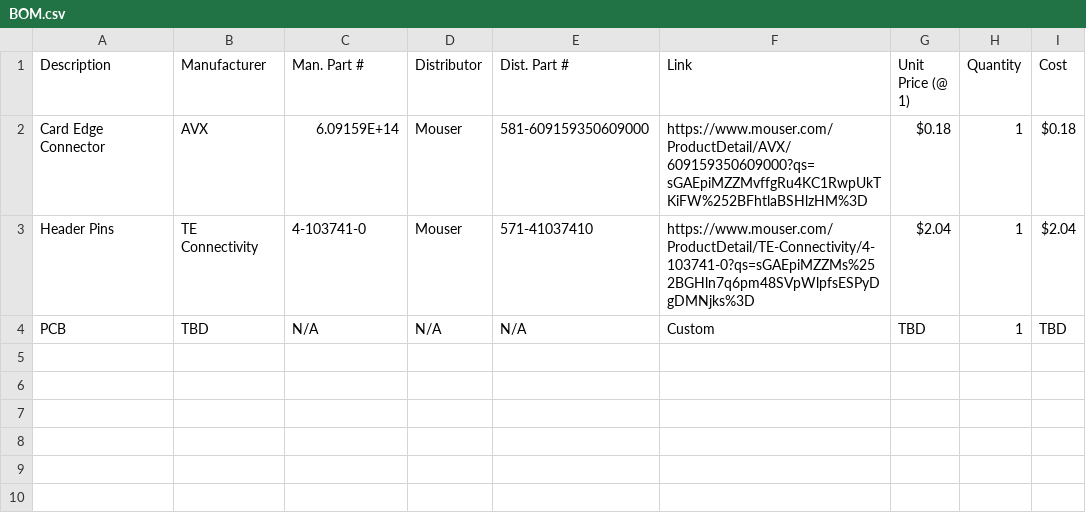
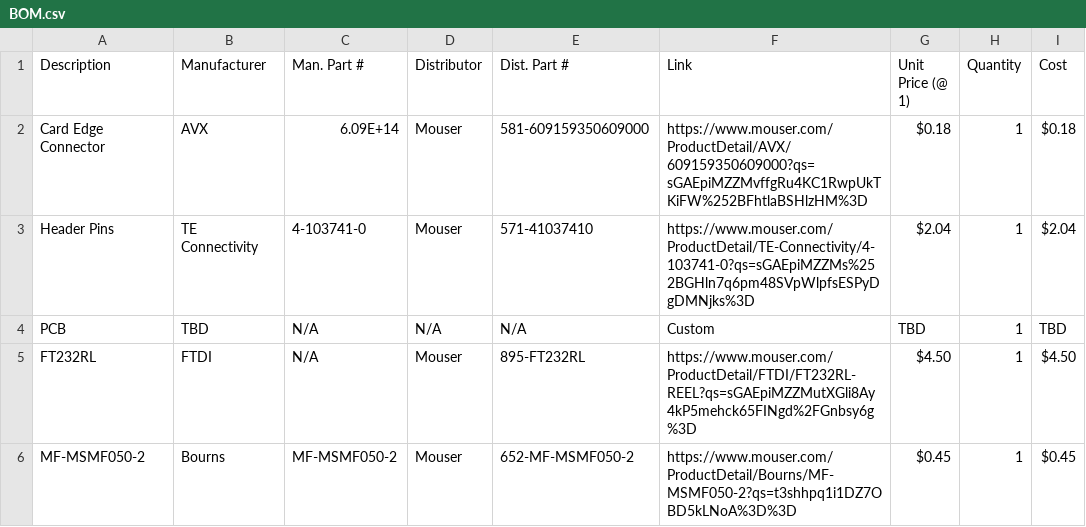
Before and after one commit to floating-point-laboratories/hodgkin, a CSV file: ICSP/BOM.csv, drawn as a sheet.

Commit message:
Update Bom.csv with FT232RL and MF-MSMF 050

```diff
--- a/ICSP/BOM.csv
+++ b/ICSP/BOM.csv
@@ -1,4 +1,6 @@
 Description,Manufacturer,Man. Part #,Distributor,Dist. Part #,Link,Unit Price (@ 1),Quantity,Cost
-Card Edge Connector,AVX,6.09159E+14,Mouser,581-609159350609000,https://www.mouser.com/ProductDetail/AVX/609159350609000?qs=sGAEpiMZZMvffgRu4KC1RwpUkTKiFW%252BFhtlaBSHlzHM%3D,$0.18 ,1,$0.18
+Card Edge Connector,AVX,6.09E+14,Mouser,581-609159350609000,https://www.mouser.com/ProductDetail/AVX/609159350609000?qs=sGAEpiMZZMvffgRu4KC1RwpUkTKiFW%252BFhtlaBSHlzHM%3D,$0.18 ,1,$0.18
 Header Pins,TE Connectivity,4-103741-0,Mouser,571-41037410,https://www.mouser.com/ProductDetail/TE-Connectivity/4-103741-0?qs=sGAEpiMZZMs%252BGHln7q6pm48SVpWlpfsESPyDgDMNjks%3D,$2.04 ,1,$2.04
 PCB,TBD,N/A,N/A,N/A,Custom,TBD,1,TBD
+FT232RL ,FTDI,N/A,Mouser,895-FT232RL,https://www.mouser.com/ProductDetail/FTDI/FT232RL-REEL?qs=sGAEpiMZZMutXGli8Ay4kP5mehck65FINgd%2FGnbsy6g%3D,$4.50 ,1,$4.50
+MF-MSMF050-2,Bourns,MF-MSMF050-2,Mouser,652-MF-MSMF050-2,https://www.mouser.com/ProductDetail/Bourns/MF-MSMF050-2?qs=t3shhpq1i1DZ7OBD5kLNoA%3D%3D,$0.45 ,1,$0.45
```
